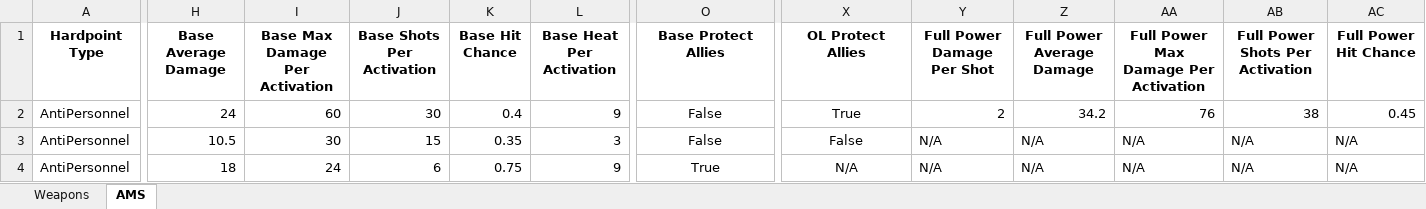
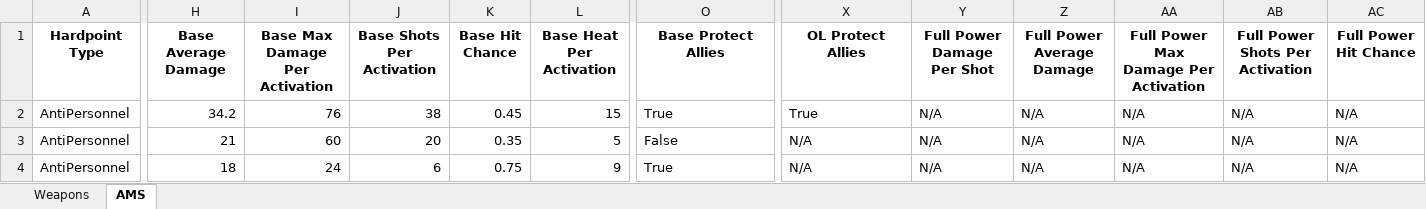
Before and after one commit to Procrastik/RT-Weapon-Scraper, an Excel workbook: RT Weaponlist.xlsx, sheet AMS, drawn as a sheet; only a part is shown, gaps mark what is left out; values as stored, in another font and other column widths than the file's, no borders; conditional formats not drawn; the diff covers the shown part only; the diff names each change by its address in the sheet, - before the commit and + after, or states it on an @@ line.

```diff
--- a/RT Weaponlist.xlsx (sheet AMS)
+++ b/RT Weaponlist.xlsx (sheet AMS)
-H2 (Base Average Damage): 24
+H2 (Base Average Damage): 34.2
-I2 (Base Max Damage Per Activation): 60
+I2 (Base Max Damage Per Activation): 76
-J2 (Base Shots Per Activation): 30
+J2 (Base Shots Per Activation): 38
-K2 (Base Hit Chance): 0.4
+K2 (Base Hit Chance): 0.45
-L2 (Base Heat Per Activation): 9
+L2 (Base Heat Per Activation): 15
-O2 (Base Protect Allies): False
+O2 (Base Protect Allies): True
-O2:O4 alignment: center
+O2:O4 alignment: left
-X2:X4 alignment: center
+X2:X4 alignment: left
-Y2 (Full Power Damage Per Shot): 2
+Y2 (Full Power Damage Per Shot): N/A
-Z2 (Full Power Average Damage): 34.2
+Z2 (Full Power Average Damage): N/A
-AA2: 76
+AA2: N/A
-AB2 (Full Power Shots Per Activation): 38
+AB2 (Full Power Shots Per Activation): N/A
-AC2 (Full Power Hit Chance): 0.45
+AC2 (Full Power Hit Chance): N/A
-H3 (Base Average Damage): 10.5
+H3 (Base Average Damage): 21
-I3 (Base Max Damage Per Activation): 30
+I3 (Base Max Damage Per Activation): 60
-J3 (Base Shots Per Activation): 15
+J3 (Base Shots Per Activation): 20
-L3 (Base Heat Per Activation): 3
+L3 (Base Heat Per Activation): 5
-X3 (OL Protect Allies): False
+X3 (OL Protect Allies): N/A
```
Also changed, not shown: 196 edited cells and cell formats elsewhere in this sheet, sheet Weapons, 5 other files.
